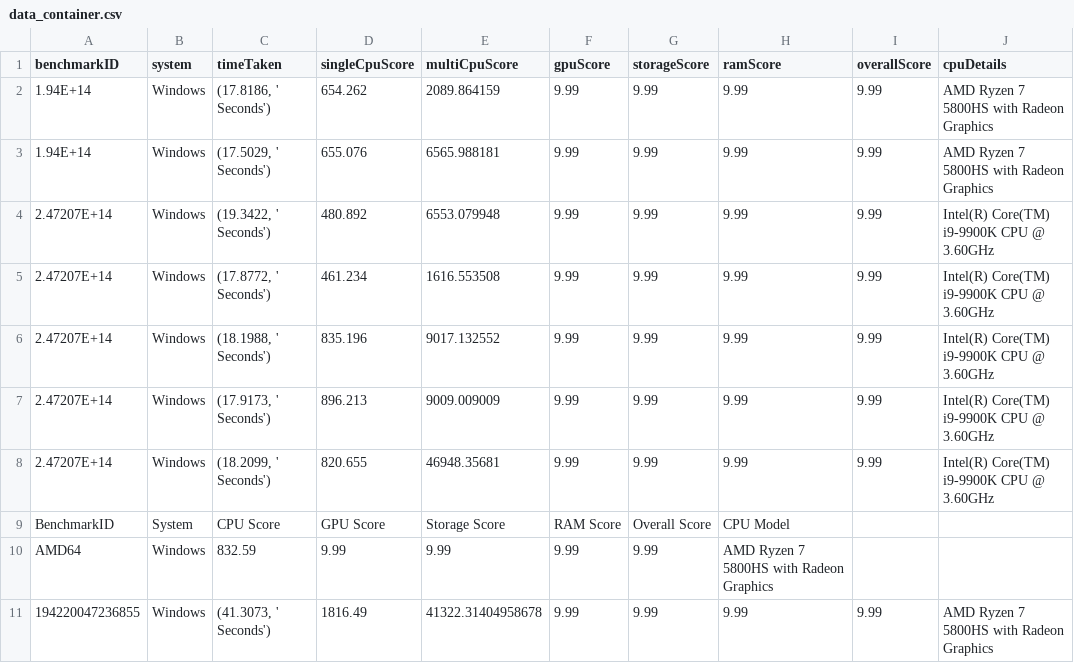
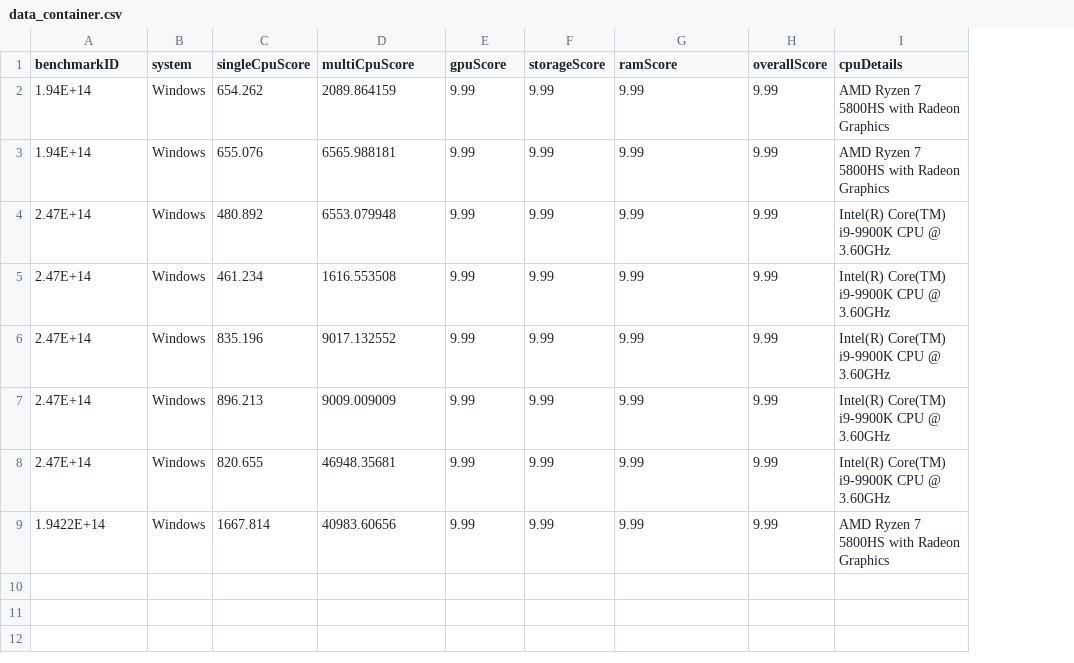
Before and after one commit to Quickmotions/BenchmarkProject, a CSV file: data_container.csv, drawn as a sheet; removed rows and columns are numbered as before the commit, all else as after; the diff names each change by its address in the sheet, - before the commit and + after, or states it on an @@ line.

```diff
--- a/data_container.csv
+++ b/data_container.csv
-column C (timeTaken), rows 2-8: (17.8186, ' Seconds') | (17.5029, ' Seconds') | (19.3422, ' Seconds') | (17.8772, ' Seconds') | (18.1988, ' Seconds') | (17.9173, ' Seconds') | (18.2099, ' Seconds'); row 11: (41.3073, ' Seconds')
-A4:A8 (benchmarkID): 2.47207E+14
+A4:A8 (benchmarkID): 2.47E+14
-row 9: BenchmarkID | System | CPU Score | GPU Score | Storage Score | RAM Score | Overall Score | CPU Model
-row 10: AMD64 | Windows | 832.59 | 9.99 | 9.99 | 9.99 | 9.99 | AMD Ryzen 7 5800HS with Radeon Graphics
-A9 (benchmarkID): 194220047236855
+A9 (benchmarkID): 1.9422E+14
-C9 (singleCpuScore): 1816.49
+C9 (singleCpuScore): 1667.814
-D9 (multiCpuScore): 41322.31404958678
+D9 (multiCpuScore): 40983.60656
```
Also changed, not shown: 1 other file.
